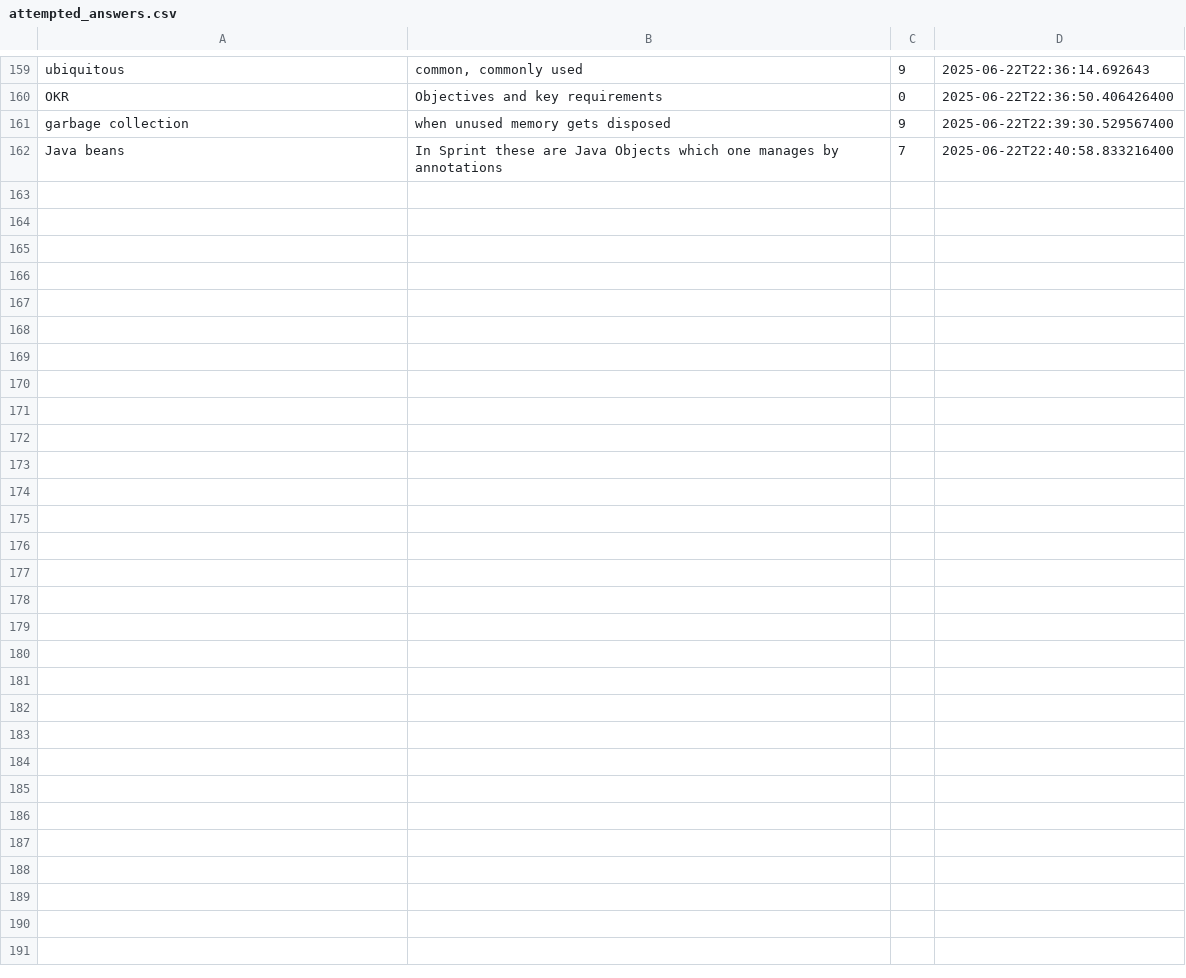
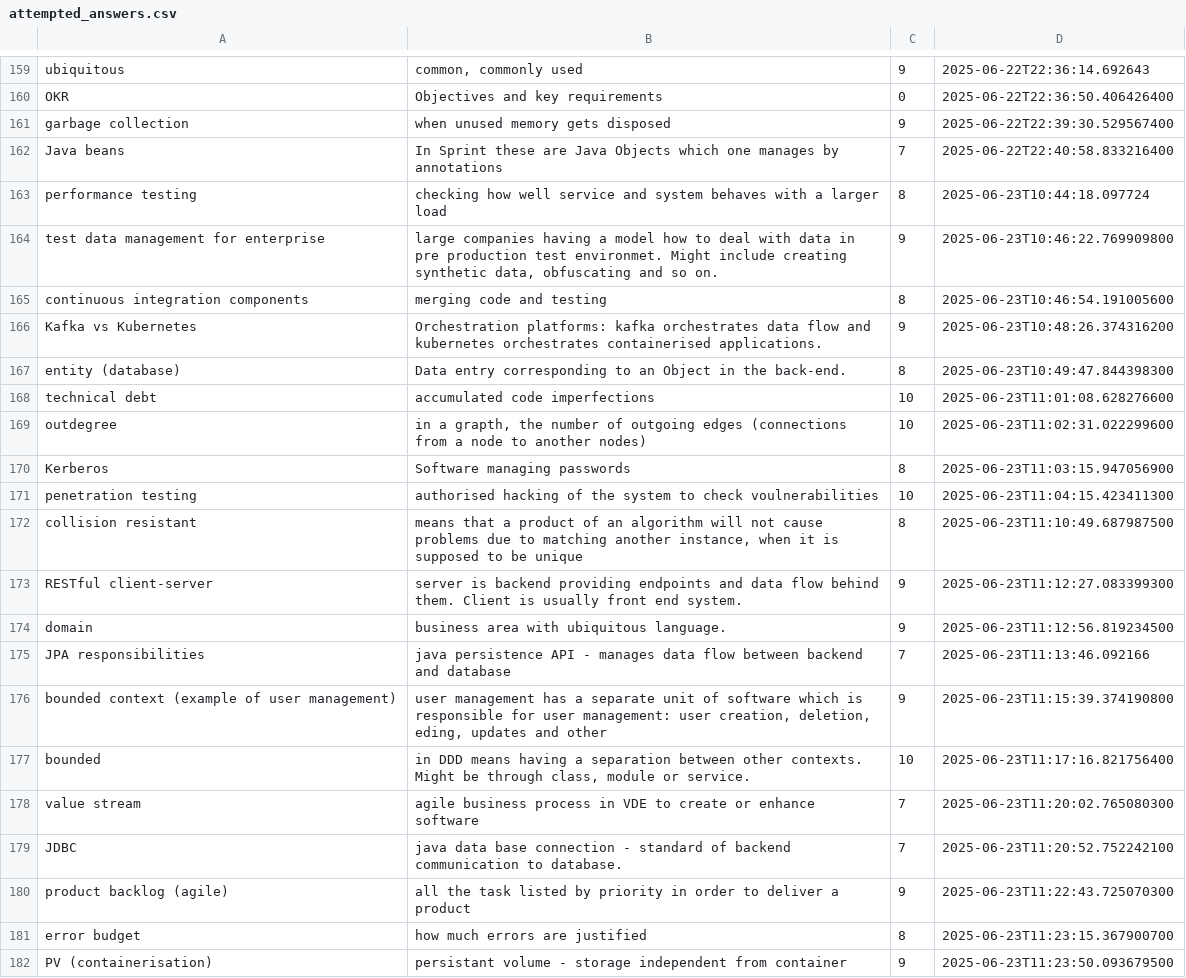
Before and after one commit to wishpath/one-liners, a CSV file: src/main/java/org/sa/attempted_answers.csv, drawn as a sheet; only a part is shown, gaps mark what is left out; the diff covers the shown part only.

```diff
--- a/src/main/java/org/sa/attempted_answers.csv
+++ b/src/main/java/org/sa/attempted_answers.csv
@@ -162 +162,21 @@ garbage collection;when unused memory gets disposed;9;2025-06-22T22:39:30.529567
 Java beans;In Sprint these are Java Objects which one manages by annotations;7;2025-06-22T22:40:58.833216400
+performance testing;checking how well service and system behaves with a larger load;8;2025-06-23T10:44:18.097724
+test data management for enterprise;large companies having a model how to deal with data in pre production test environmet. Might include creating synthetic data, obfuscating and so on.;9;2025-06-23T10:46:22.769909800
+continuous integration components;merging code and testing;8;2025-06-23T10:46:54.191005600
+Kafka vs Kubernetes;Orchestration platforms: kafka orchestrates data flow and kubernetes orchestrates containerised applications.;9;2025-06-23T10:48:26.374316200
+entity (database);Data entry corresponding to an Object in the back-end.;8;2025-06-23T10:49:47.844398300
+technical debt;accumulated code imperfections;10;2025-06-23T11:01:08.628276600
+outdegree;in a grapth, the number of outgoing edges (connections from a node to another nodes);10;2025-06-23T11:02:31.022299600
+Kerberos;Software managing passwords;8;2025-06-23T11:03:15.947056900
+penetration testing;authorised hacking of the system to check voulnerabilities;10;2025-06-23T11:04:15.423411300
+collision resistant;means that a product of an algorithm will not cause problems due to matching another instance, when it is supposed to be unique;8;2025-06-23T11:10:49.687987500
+RESTful client-server;server is backend providing endpoints and data flow behind them. Client is usually front end system.;9;2025-06-23T11:12:27.083399300
+domain;business area with ubiquitous language.;9;2025-06-23T11:12:56.819234500
+JPA responsibilities;java persistence API - manages data flow between backend and database;7;2025-06-23T11:13:46.092166
+bounded context (example of user management);user management has a separate unit of software which is responsible for user management: user creation, deletion, eding, updates and other;9;2025-06-23T11:15:39.374190800
+bounded;in DDD means having a separation between other contexts. Might be through class, module or service.;10;2025-06-23T11:17:16.821756400
+value stream;agile business process in VDE to create or enhance software;7;2025-06-23T11:20:02.765080300
+JDBC;java data base connection - standard of backend communication to database.;7;2025-06-23T11:20:52.752242100
+product backlog (agile);all the task listed by priority in order to deliver a product;9;2025-06-23T11:22:43.725070300
+error budget;how much errors are justified;8;2025-06-23T11:23:15.367900700
+PV (containerisation);persistant volume - storage independent from container;9;2025-06-23T11:23:50.093679500
```
Also changed, not shown: 13 added rows elsewhere in this file, src/main/java/org/sa/not_today.csv, 7 other files.
